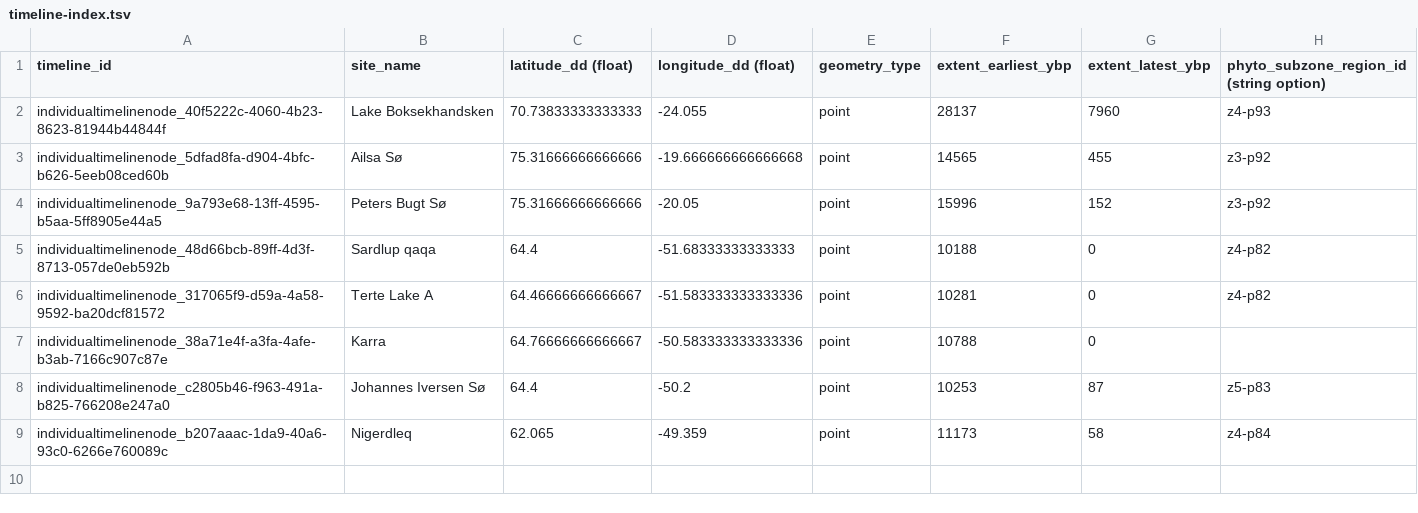
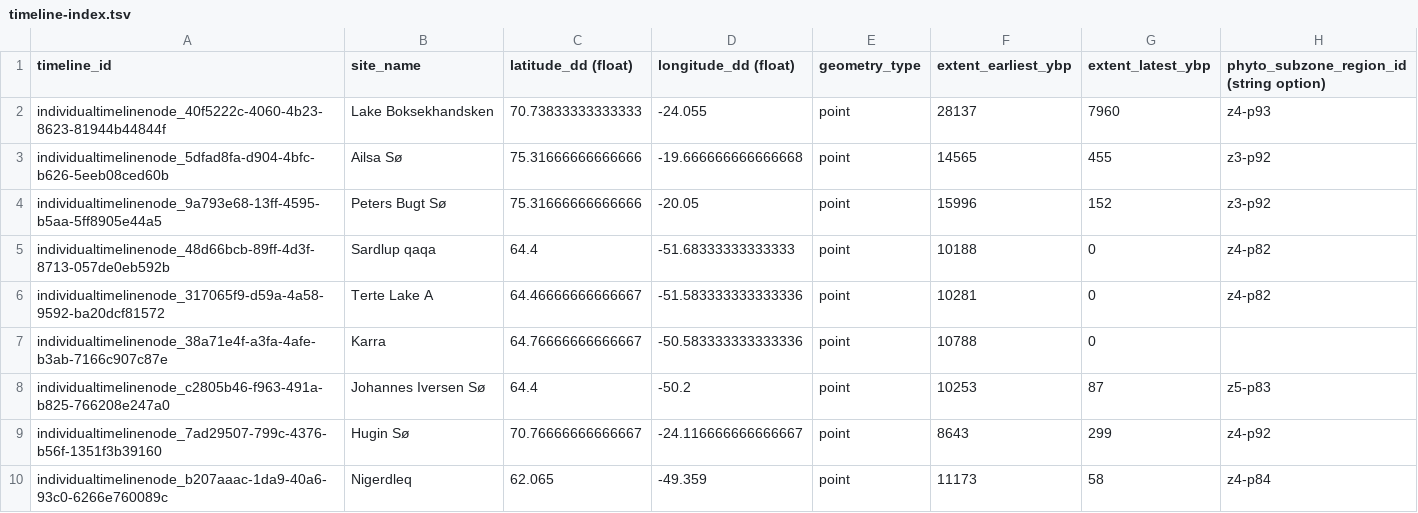
Before and after one commit to AndrewIOM/arctic-biodiversity-indicators, a TSV file: data-derived/timeline-index.tsv, drawn as a sheet; the diff names each change by its address in the sheet, - before the commit and + after, or states it on an @@ line.

```diff
--- a/data-derived/timeline-index.tsv
+++ b/data-derived/timeline-index.tsv
+row 9: individualtimelinenode_7ad29507-799c-4376-b56f-1351f3b39160 | Hugin Sø | 70.76666666666667 | -24.116666666666667 | point | 8643 | 299 | z4-p92
```
Also changed, not shown: data-derived/community-composition/richness_spatial.tsv, 5 other files.
